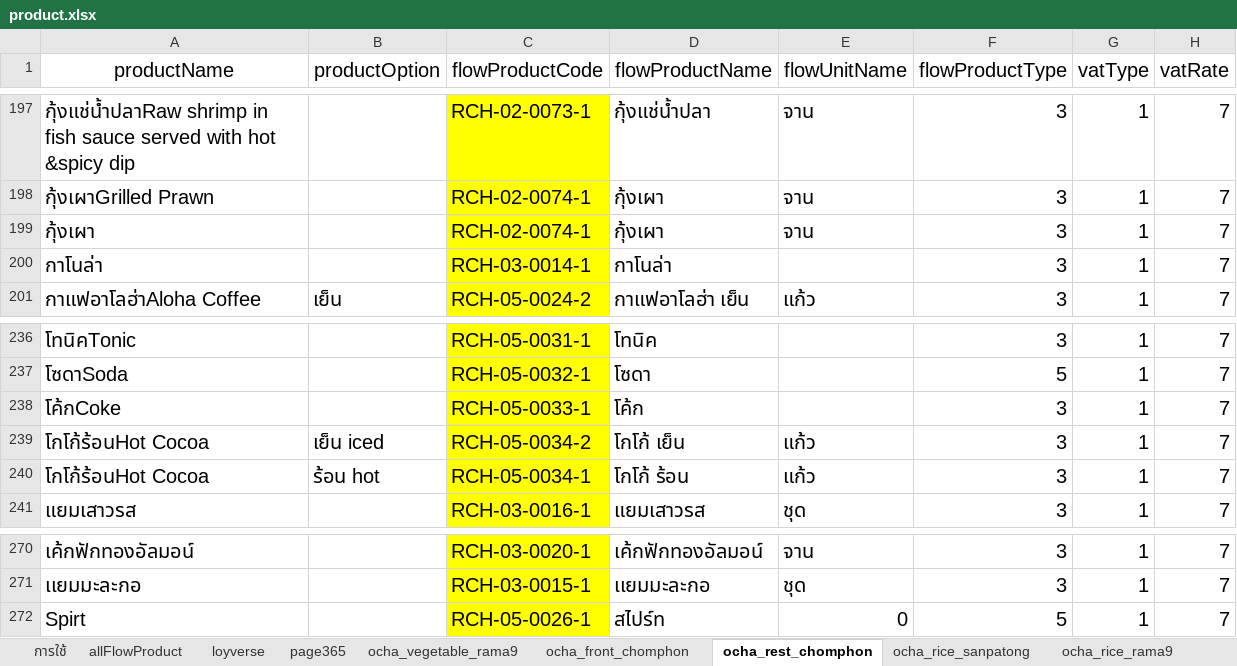
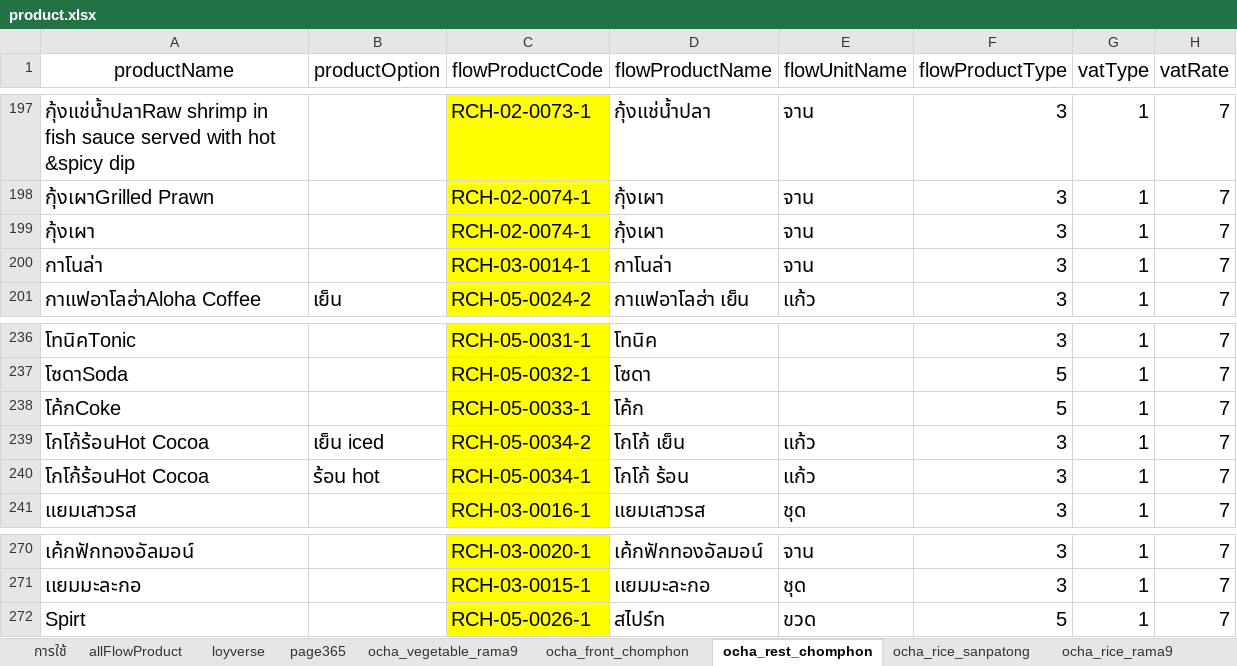
Before and after one commit to yothinn/thamFlowAcc, an Excel workbook: product.xlsx, sheet ocha_rest_chomphon, drawn as a sheet; only a part is shown, gaps mark what is left out; values as stored, in another font and other column widths than the file's, no borders; conditional formats and table styles not drawn; the diff covers the shown part only; the diff names each change by its address in the sheet, - before the commit and + after, or states it on an @@ line.

Commit message:
change product file and comment flowacc

```diff
--- a/product.xlsx (sheet ocha_rest_chomphon)
+++ b/product.xlsx (sheet ocha_rest_chomphon)
-E200 (flowUnitName): (empty)
+E200 (flowUnitName): จาน
-F238 (flowProductType): 3
+F238 (flowProductType): 5
-E272 (flowUnitName): 0
+E272 (flowUnitName): ขวด
```
Also changed, not shown: 15 edited cells elsewhere in this sheet, sheet allFlowProduct, sheet ocha_rice_rama9, sheet ocha_vegetable_rama9, sheet loyverse, sheet page365, sheet ocha_front_chomphon, hidden cells, 1 other file.
